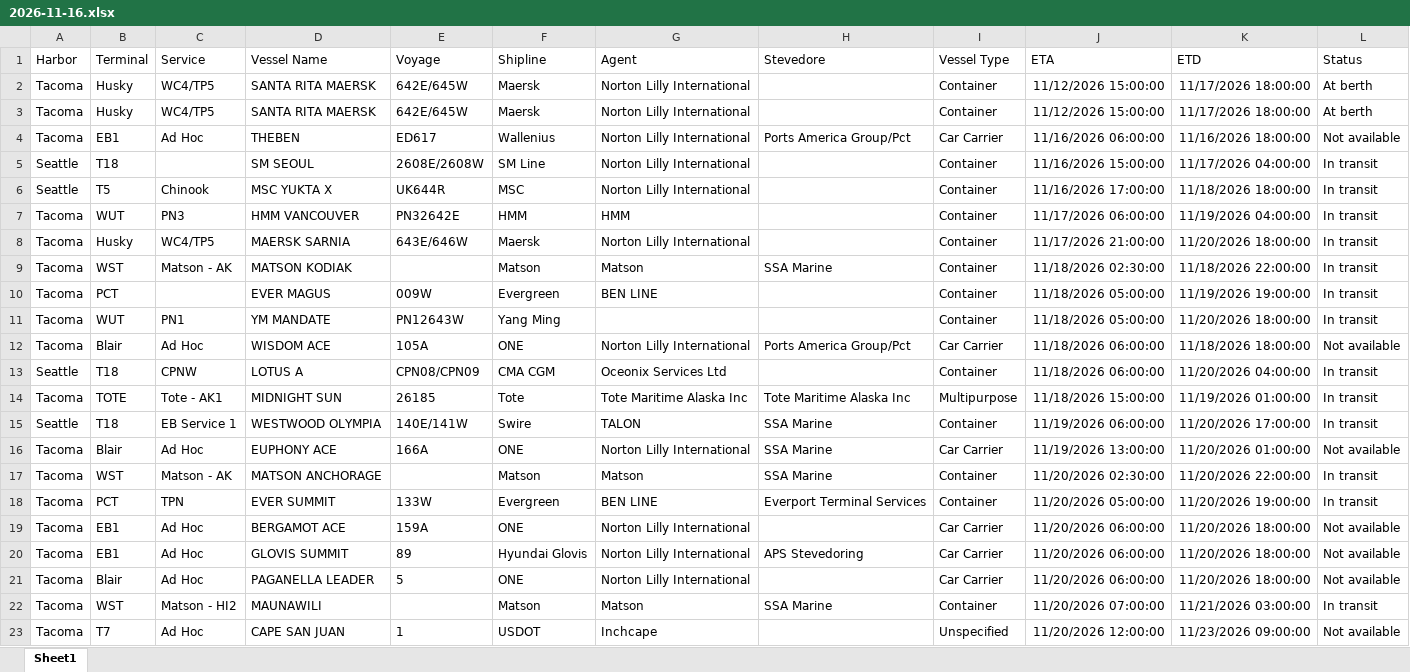
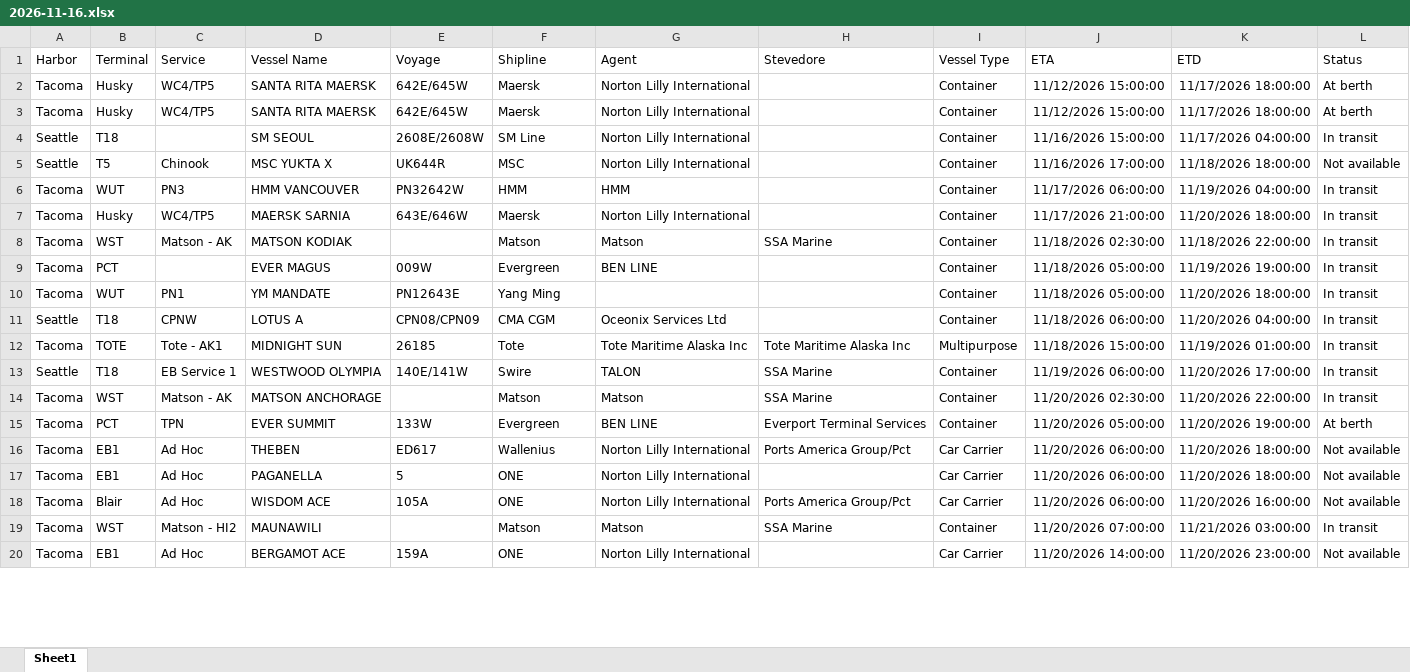
Before and after one commit to TheJoe1990/Ilwu, an Excel workbook: data/vessels/2026-11-16.xlsx, sheet Sheet1, drawn as a sheet; only a part is shown; values as stored, in another font and other column widths than the file's, no borders; table styles not drawn; removed rows and columns are numbered as before the commit, all else as after; the diff covers the shown part only; the diff names each change by its address in the sheet, - before the commit and + after, or states it on an @@ line.

```diff
--- a/data/vessels/2026-11-16.xlsx (sheet Sheet1)
+++ b/data/vessels/2026-11-16.xlsx (sheet Sheet1)
-row 4: Tacoma | EB1 | Ad Hoc | THEBEN | ED617 | Wallenius | Norton Lilly International | Ports America Group/Pct | Car Carrier | 11/16/2026 06:00:00 | 11/16/2026 18:00:00 | Not available
-L5 (Status): In transit
+L5 (Status): Not available
-E6 (Voyage): PN32642E
+E6 (Voyage): PN32642W
-E10 (Voyage): PN12643W
+E10 (Voyage): PN12643E
-row 12: Tacoma | Blair | Ad Hoc | WISDOM ACE | 105A | ONE | Norton Lilly International | Ports America Group/Pct | Car Carrier | 11/18/2026 06:00:00 | 11/18/2026 18:00:00 | Not available
-row 16: Tacoma | Blair | Ad Hoc | EUPHONY ACE | 166A | ONE | Norton Lilly International | SSA Marine | Car Carrier | 11/19/2026 13:00:00 | 11/20/2026 01:00:00 | Not available
-L15 (Status): In transit
+L15 (Status): At berth
-D16 (Vessel Name): BERGAMOT ACE
+D16 (Vessel Name): THEBEN
-E16 (Voyage): 159A
+E16 (Voyage): ED617
-F16 (Shipline): ONE
+F16 (Shipline): Wallenius
-H16 (Stevedore): (empty)
+H16 (Stevedore): Ports America Group/Pct
-D17 (Vessel Name): GLOVIS SUMMIT
+D17 (Vessel Name): PAGANELLA
-E17 (Voyage): 89
+E17 (Voyage): 5
-F17 (Shipline): Hyundai Glovis
+F17 (Shipline): ONE
-H17 (Stevedore): APS Stevedoring
+H17 (Stevedore): (empty)
-D18 (Vessel Name): PAGANELLA LEADER
+D18 (Vessel Name): WISDOM ACE
-E18 (Voyage): 5
+E18 (Voyage): 105A
-H18 (Stevedore): (empty)
+H18 (Stevedore): Ports America Group/Pct
-K18 (ETD): 11/20/2026 18:00:00
+K18 (ETD): 11/20/2026 16:00:00
-B20 (Terminal): T7
+B20 (Terminal): EB1
-D20 (Vessel Name): CAPE SAN JUAN
+D20 (Vessel Name): BERGAMOT ACE
-E20 (Voyage): 1
+E20 (Voyage): 159A
-F20 (Shipline): USDOT
+F20 (Shipline): ONE
-G20 (Agent): Inchcape
+G20 (Agent): Norton Lilly International
-I20 (Vessel Type): Unspecified
+I20 (Vessel Type): Car Carrier
-J20 (ETA): 11/20/2026 12:00:00
+J20 (ETA): 11/20/2026 14:00:00
-K20 (ETD): 11/23/2026 09:00:00
+K20 (ETD): 11/20/2026 23:00:00
```
Also changed, not shown: 9 added rows, 5 removed rows, 3 moved rows and 31 edited cells elsewhere in this sheet, 5 other files.
